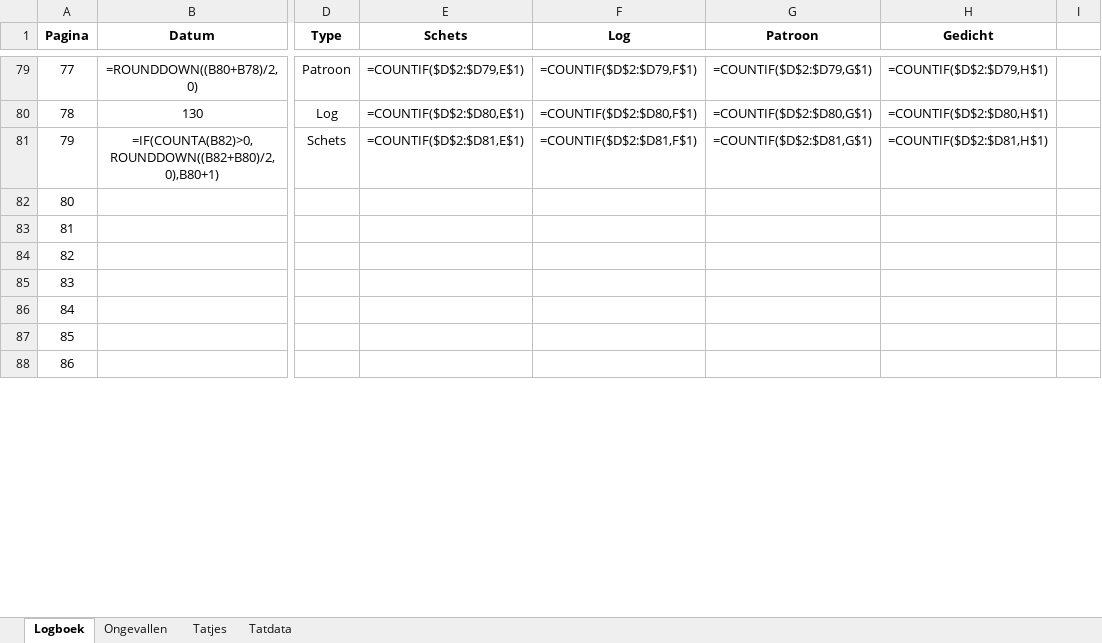
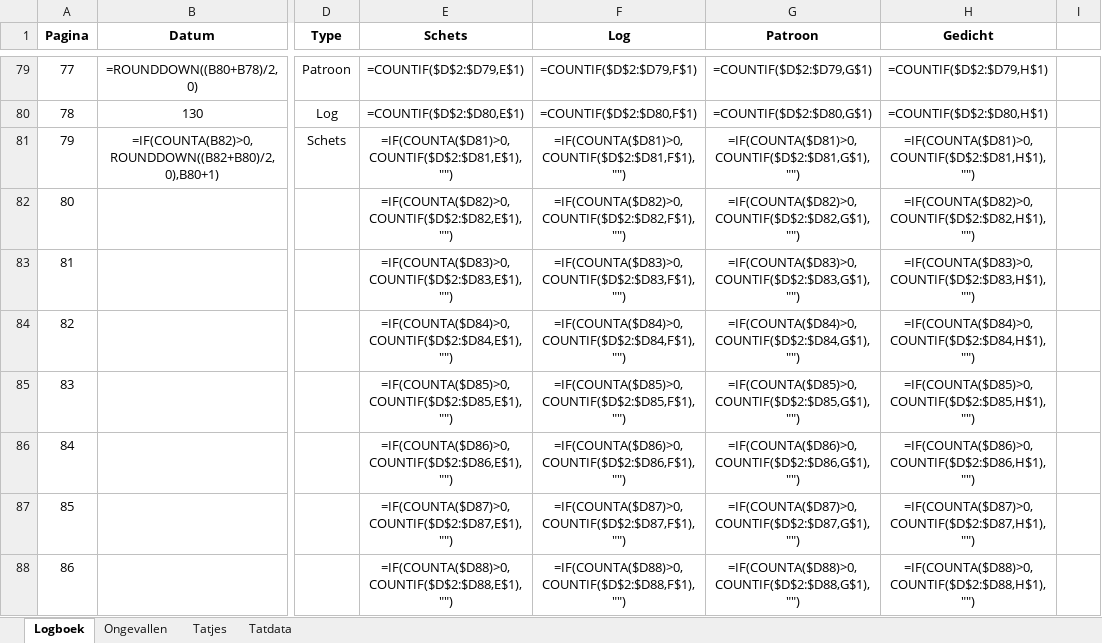
Before and after one commit to wskort/ekyo-fan-wiki, an Excel workbook: content/Archief/0. PDFs & docs/Obol docs & forms/Irmijn Inc/Irma backup log.xlsx, sheet Logboek, drawn as a sheet; only a part is shown, gaps mark what is left out; values as stored, in another font and other column widths than the file's, no borders; formulas are shown in place of their values; charts and pictures and conditional formats not drawn; the diff covers the shown part only; the diff names each change by its address in the sheet, - before the commit and + after, or states it on an @@ line.

```diff
--- a/content/Archief/0. PDFs & docs/Obol docs & forms/Irmijn Inc/Irma backup log.xlsx (sheet Logboek)
+++ b/content/Archief/0. PDFs & docs/Obol docs & forms/Irmijn Inc/Irma backup log.xlsx (sheet Logboek)
-E81 (Schets): =COUNTIF($D$2:$D81,E$1)
+E81 (Schets): =IF(COUNTA($D81)>0,COUNTIF($D$2:$D81,E$1),"")
-F81 (Log): =COUNTIF($D$2:$D81,F$1)
+F81 (Log): =IF(COUNTA($D81)>0,COUNTIF($D$2:$D81,F$1),"")
-G81 (Patroon): =COUNTIF($D$2:$D81,G$1)
+G81 (Patroon): =IF(COUNTA($D81)>0,COUNTIF($D$2:$D81,G$1),"")
-H81 (Gedicht): =COUNTIF($D$2:$D81,H$1)
+H81 (Gedicht): =IF(COUNTA($D81)>0,COUNTIF($D$2:$D81,H$1),"")
-E82 (Schets): (empty)
+E82 (Schets): =IF(COUNTA($D82)>0,COUNTIF($D$2:$D82,E$1),"")
-F82 (Log): (empty)
+F82 (Log): =IF(COUNTA($D82)>0,COUNTIF($D$2:$D82,F$1),"")
-G82 (Patroon): (empty)
+G82 (Patroon): =IF(COUNTA($D82)>0,COUNTIF($D$2:$D82,G$1),"")
-H82 (Gedicht): (empty)
+H82 (Gedicht): =IF(COUNTA($D82)>0,COUNTIF($D$2:$D82,H$1),"")
-E83 (Schets): (empty)
+E83 (Schets): =IF(COUNTA($D83)>0,COUNTIF($D$2:$D83,E$1),"")
-F83 (Log): (empty)
+F83 (Log): =IF(COUNTA($D83)>0,COUNTIF($D$2:$D83,F$1),"")
-G83 (Patroon): (empty)
+G83 (Patroon): =IF(COUNTA($D83)>0,COUNTIF($D$2:$D83,G$1),"")
-H83 (Gedicht): (empty)
+H83 (Gedicht): =IF(COUNTA($D83)>0,COUNTIF($D$2:$D83,H$1),"")
-E84 (Schets): (empty)
+E84 (Schets): =IF(COUNTA($D84)>0,COUNTIF($D$2:$D84,E$1),"")
-F84 (Log): (empty)
+F84 (Log): =IF(COUNTA($D84)>0,COUNTIF($D$2:$D84,F$1),"")
-G84 (Patroon): (empty)
+G84 (Patroon): =IF(COUNTA($D84)>0,COUNTIF($D$2:$D84,G$1),"")
-H84 (Gedicht): (empty)
+H84 (Gedicht): =IF(COUNTA($D84)>0,COUNTIF($D$2:$D84,H$1),"")
-E85 (Schets): (empty)
+E85 (Schets): =IF(COUNTA($D85)>0,COUNTIF($D$2:$D85,E$1),"")
-F85 (Log): (empty)
+F85 (Log): =IF(COUNTA($D85)>0,COUNTIF($D$2:$D85,F$1),"")
-G85 (Patroon): (empty)
+G85 (Patroon): =IF(COUNTA($D85)>0,COUNTIF($D$2:$D85,G$1),"")
-H85 (Gedicht): (empty)
+H85 (Gedicht): =IF(COUNTA($D85)>0,COUNTIF($D$2:$D85,H$1),"")
-E86 (Schets): (empty)
+E86 (Schets): =IF(COUNTA($D86)>0,COUNTIF($D$2:$D86,E$1),"")
-F86 (Log): (empty)
+F86 (Log): =IF(COUNTA($D86)>0,COUNTIF($D$2:$D86,F$1),"")
-G86 (Patroon): (empty)
+G86 (Patroon): =IF(COUNTA($D86)>0,COUNTIF($D$2:$D86,G$1),"")
-H86 (Gedicht): (empty)
+H86 (Gedicht): =IF(COUNTA($D86)>0,COUNTIF($D$2:$D86,H$1),"")
-E87 (Schets): (empty)
+E87 (Schets): =IF(COUNTA($D87)>0,COUNTIF($D$2:$D87,E$1),"")
-F87 (Log): (empty)
+F87 (Log): =IF(COUNTA($D87)>0,COUNTIF($D$2:$D87,F$1),"")
-G87 (Patroon): (empty)
+G87 (Patroon): =IF(COUNTA($D87)>0,COUNTIF($D$2:$D87,G$1),"")
-H87 (Gedicht): (empty)
+H87 (Gedicht): =IF(COUNTA($D87)>0,COUNTIF($D$2:$D87,H$1),"")
-E88 (Schets): (empty)
+E88 (Schets): =IF(COUNTA($D88)>0,COUNTIF($D$2:$D88,E$1),"")
-F88 (Log): (empty)
+F88 (Log): =IF(COUNTA($D88)>0,COUNTIF($D$2:$D88,F$1),"")
-G88 (Patroon): (empty)
+G88 (Patroon): =IF(COUNTA($D88)>0,COUNTIF($D$2:$D88,G$1),"")
-H88 (Gedicht): (empty)
+H88 (Gedicht): =IF(COUNTA($D88)>0,COUNTIF($D$2:$D88,H$1),"")
```
Also changed, not shown: 104 edited cells elsewhere in this sheet, charts or pictures, 1 other file.
